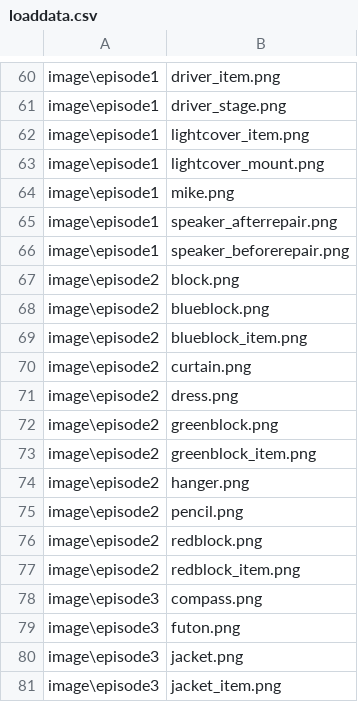
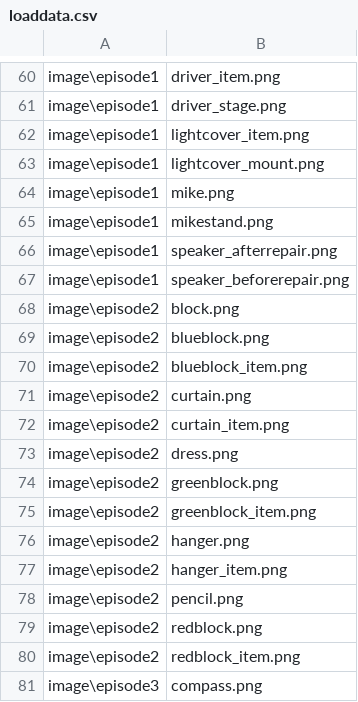
Before and after one commit to tatsuya-i414/3MoreHertzToUnison, a CSV file: data/others/plugin/loading/data/loaddata.csv, drawn as a sheet; only a part is shown, gaps mark what is left out; the shorter side is filled out with more unchanged rows.

```diff
--- a/data/others/plugin/loading/data/loaddata.csv
+++ b/data/others/plugin/loading/data/loaddata.csv
@@ -64,2 +64,3 @@ image\episode1,lightcover_mount.png
 image\episode1,mike.png
+image\episode1,mikestand.png
 image\episode1,speaker_afterrepair.png
@@ -70,2 +71,3 @@ image\episode2,blueblock_item.png
 image\episode2,curtain.png
+image\episode2,curtain_item.png
 image\episode2,dress.png
@@ -74,2 +76,3 @@ image\episode2,greenblock_item.png
 image\episode2,hanger.png
+image\episode2,hanger_item.png
 image\episode2,pencil.png
```
Also changed, not shown: 4 other files.
